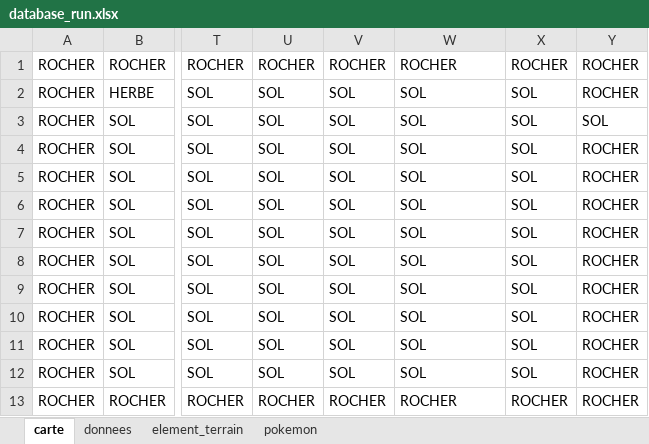
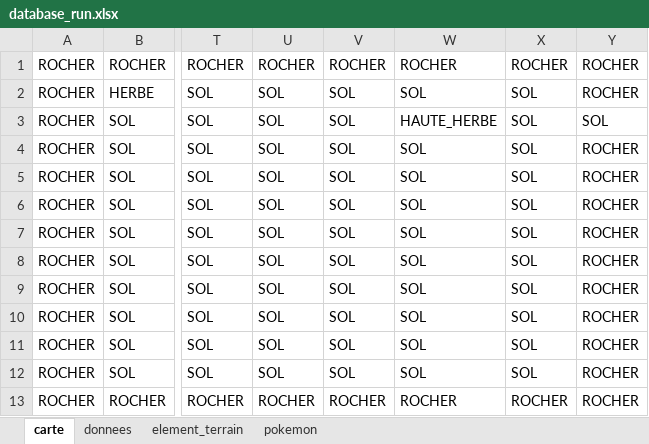
Before and after one commit to PierrickMonchoix/pacomon, an Excel workbook: assets/for_alex/database_run.xlsx, sheet carte, drawn as a sheet; only a part is shown, gaps mark what is left out; values as stored, in another font and other column widths than the file's, no borders; the diff names each change by its address in the sheet, - before the commit and + after, or states it on an @@ line.

```diff
--- a/assets/for_alex/database_run.xlsx (sheet carte)
+++ b/assets/for_alex/database_run.xlsx (sheet carte)
-W3: SOL
+W3: HAUTE_HERBE
```
Also changed, not shown: sheet pokemon, sheet element_terrain, assets/for_tests/database_test.xlsx, 19 other files.
